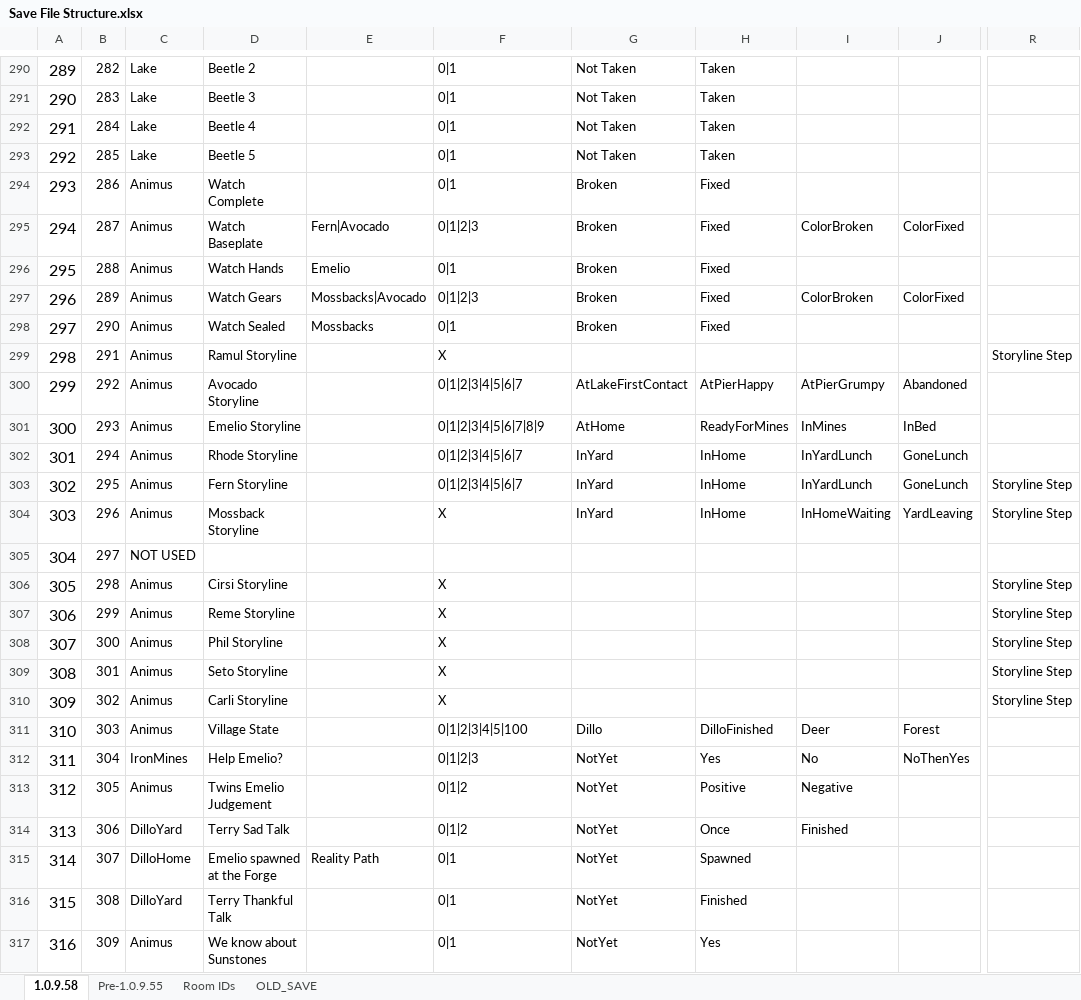
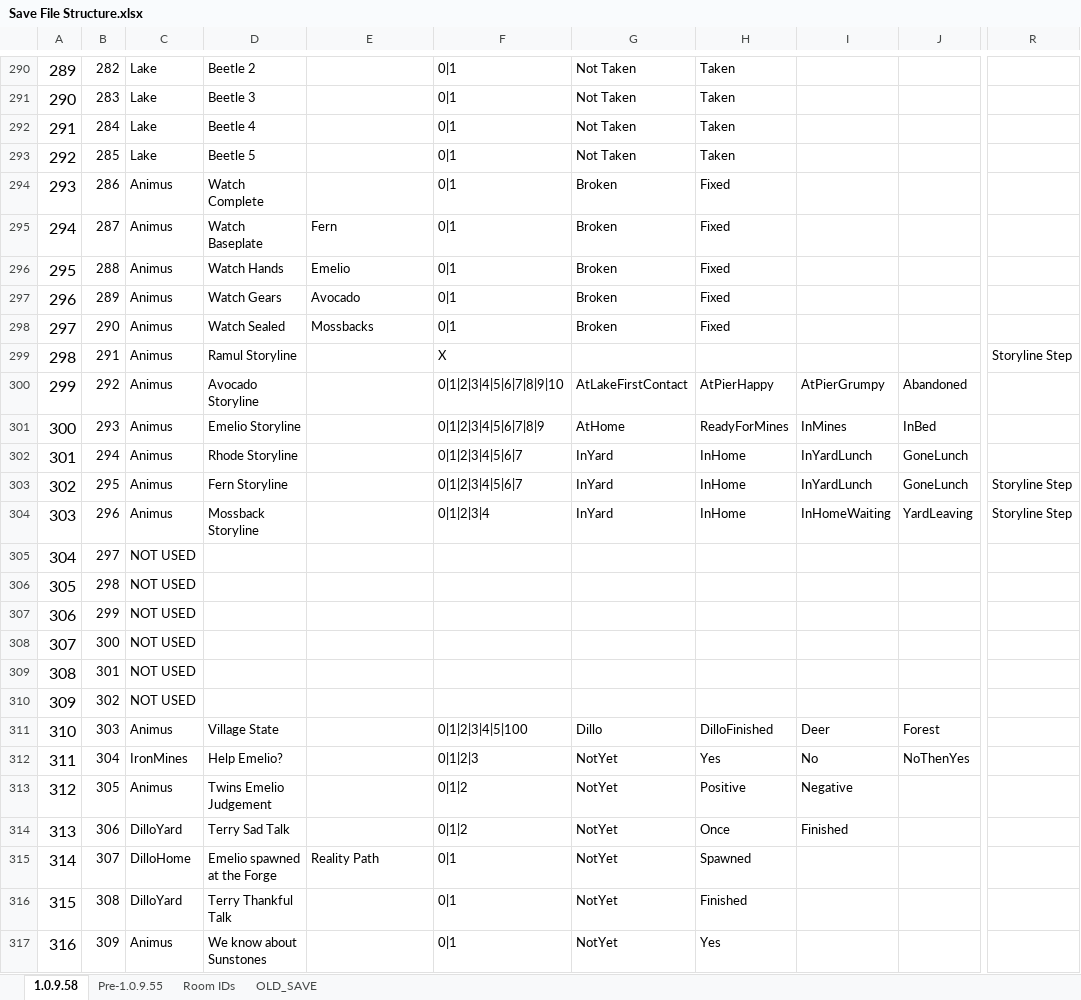
Before and after one commit to tbpaolini/Heartbound-Save-Editor, an Excel workbook: structure/Save File Structure.xlsx, sheet 1.0.9.58, drawn as a sheet; only a part is shown, gaps mark what is left out; values as stored, in another font and other column widths than the file's, no borders; charts and pictures not drawn; the diff names each change by its address in the sheet, - before the commit and + after, or states it on an @@ line.

Commit message:
Corrections for some Animus' storyline variables

```diff
--- a/structure/Save File Structure.xlsx (sheet 1.0.9.58)
+++ b/structure/Save File Structure.xlsx (sheet 1.0.9.58)
-E295: Fern|Avocado
+E295: Fern
-F295: 0|1|2|3
+F295: 0|1
-I295: ColorBroken
+I295: (empty)
-J295: ColorFixed
+J295: (empty)
-E297: Mossbacks|Avocado
+E297: Avocado
-F297: 0|1|2|3
+F297: 0|1
-I297: ColorBroken
+I297: (empty)
-J297: ColorFixed
+J297: (empty)
-F300: 0|1|2|3|4|5|6|7
+F300: 0|1|2|3|4|5|6|7|8|9|10
-F304: X
+F304: 0|1|2|3|4
-C306:C310: Animus
+C306:C310: NOT USED
-D306: Cirsi Storyline
+D306: (empty)
-F306:F310: X
+F306:F310: (empty)
-R306:R310: Storyline Step
+R306:R310: (empty)
-D307: Reme Storyline
+D307: (empty)
-D308: Phil Storyline
+D308: (empty)
-D309: Seto Storyline
+D309: (empty)
-D310: Carli Storyline
+D310: (empty)
```
Also changed, not shown: 2 other files.
